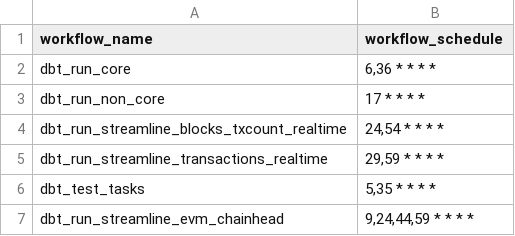
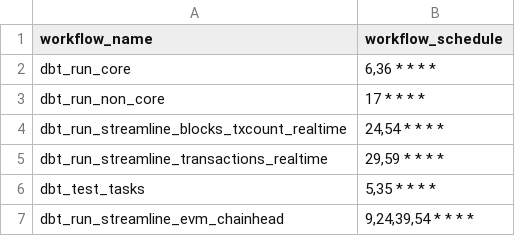
Before and after one commit to FlipsideCrypto/sei-models, a CSV file: data/github_actions__workflows.csv, drawn as a sheet.

Commit message:
fix

```diff
--- a/data/github_actions__workflows.csv
+++ b/data/github_actions__workflows.csv
@@ -6,2 +6,2 @@ dbt_run_streamline_transactions_realtime,"29,59 * * * *"
 dbt_test_tasks,"5,35 * * * *"
-dbt_run_streamline_evm_chainhead,"9,24,44,59 * * * *"
+dbt_run_streamline_evm_chainhead,"9,24,39,54 * * * *"
```
